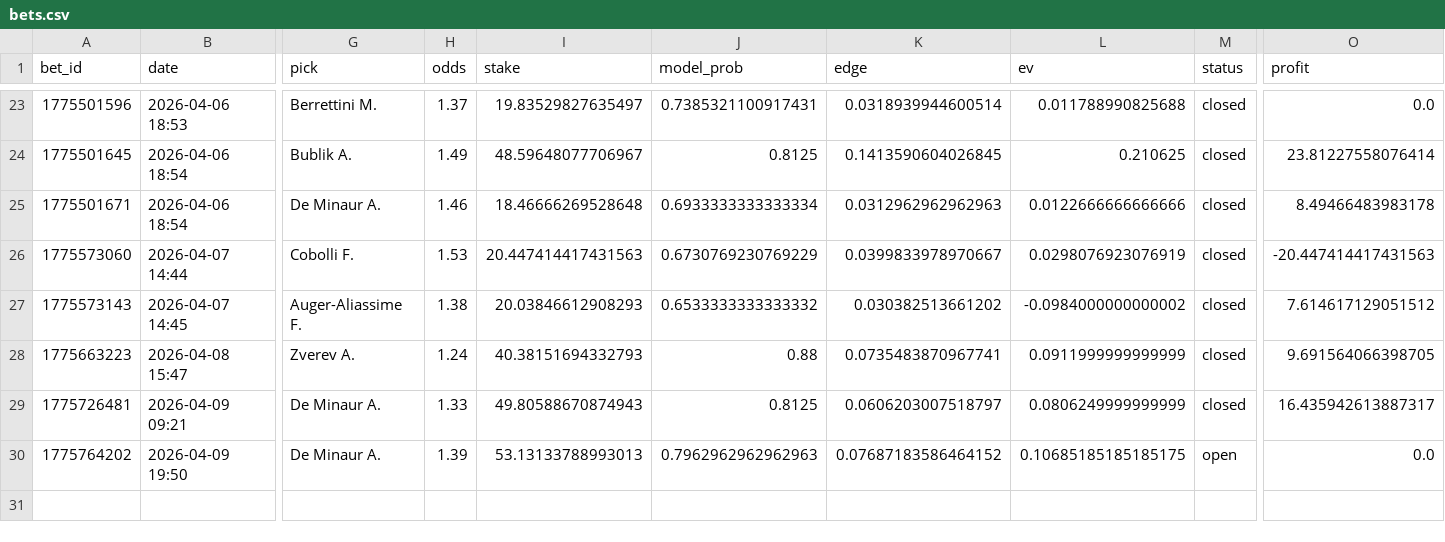
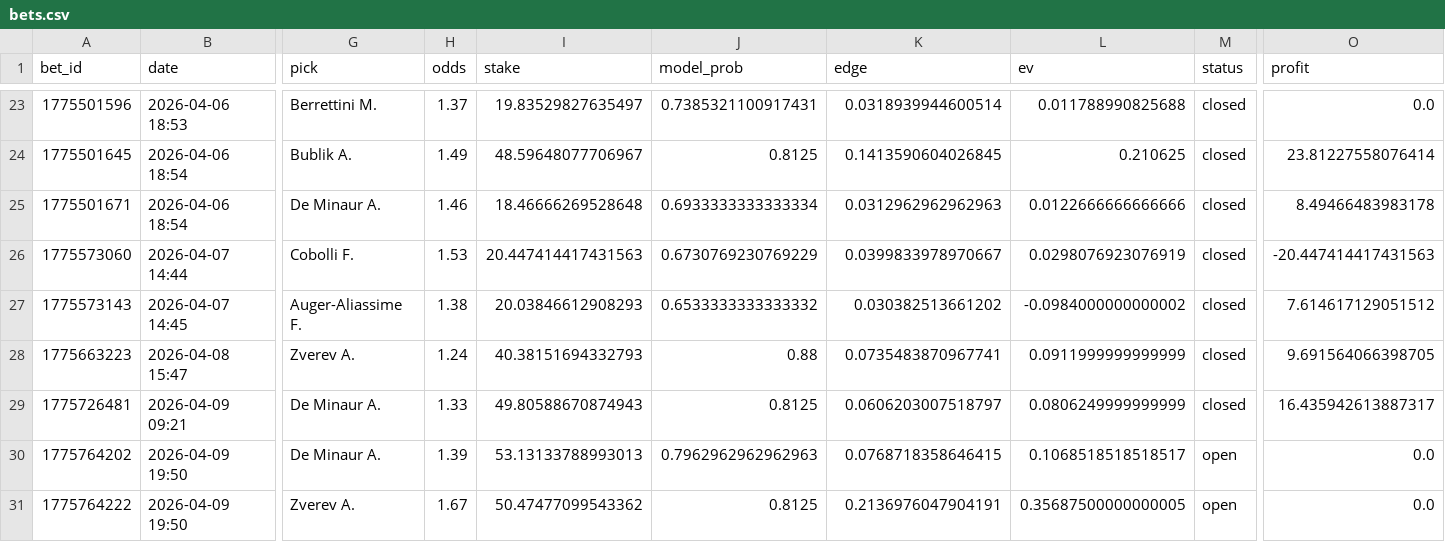
Before and after one commit to narvall018/tennis_modele, a CSV file: bets/users/narvall018/tennis/bets.csv, drawn as a sheet; only a part is shown, gaps mark what is left out; rows hold the shown columns only; the diff names each change by its address in the sheet, - before the commit and + after, or states it on an @@ line.

Commit message:
chore: update bets/users/narvall018/tennis/bets.csv

```diff
--- a/bets/users/narvall018/tennis/bets.csv
+++ b/bets/users/narvall018/tennis/bets.csv
-K30 (edge): 0.07687183586464152
+K30 (edge): 0.0768718358646415
-L30 (ev): 0.10685185185185175
+L30 (ev): 0.1068518518518517
+row 31: 1775764222 | 2026-04-09 19:50 | Zverev A. | 1.67 | 50.47477099543362 | 0.8125 | 0.2136976047904191 | 0.35687500000000005 | open | 0.0
```
